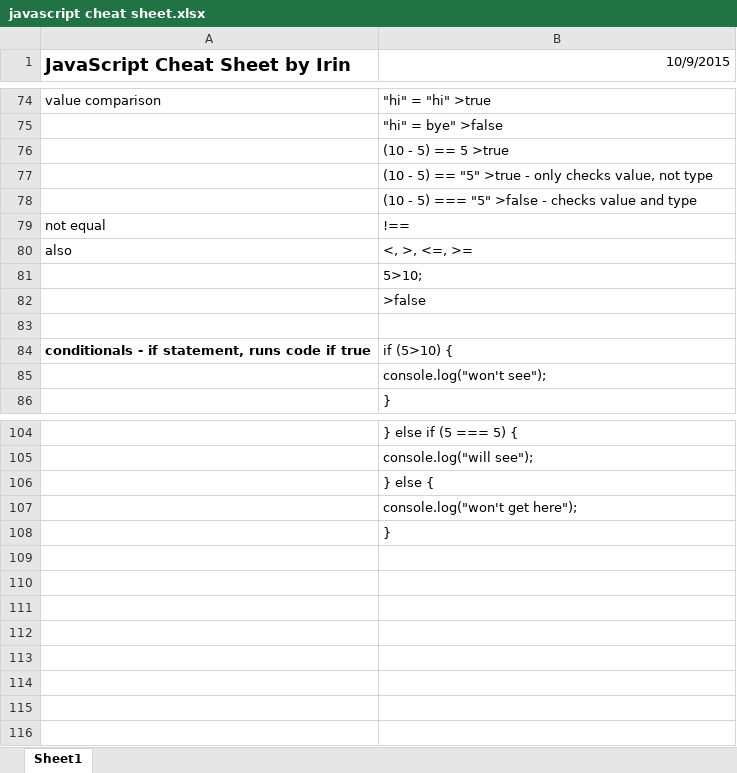
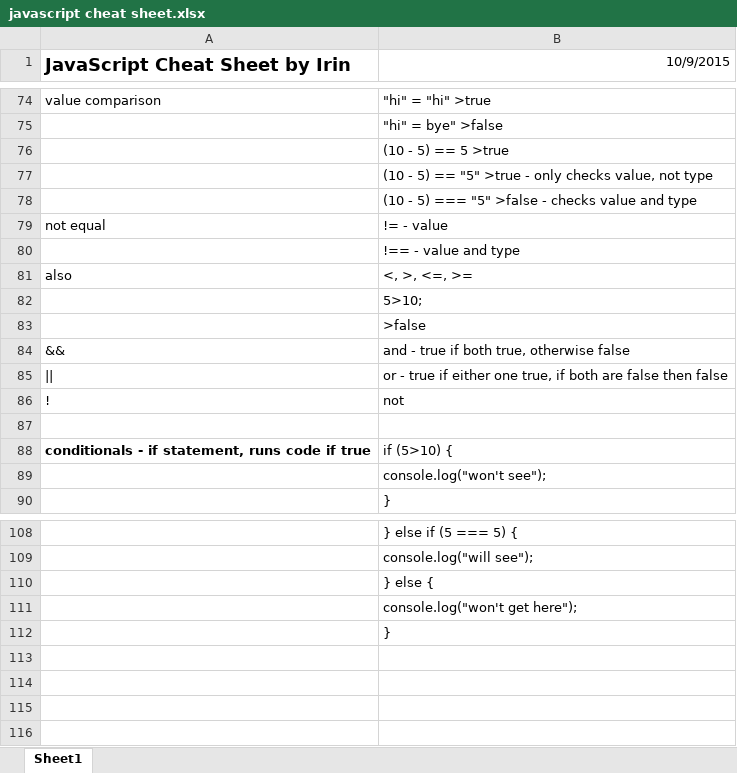
Before and after one commit to irinisrael/Lesson5-javascript, an Excel workbook: javascript cheat sheet.xlsx, sheet Sheet1, drawn as a sheet; only a part is shown, gaps mark what is left out; values as stored, in another font and other column widths than the file's, no borders; removed rows and columns are numbered as before the commit, all else as after; the diff names each change by its address in the sheet, - before the commit and + after, or states it on an @@ line.

Commit message:
changed cheat sheet to add Scotty's && ||

```diff
--- a/javascript cheat sheet.xlsx (sheet Sheet1)
+++ b/javascript cheat sheet.xlsx (sheet Sheet1)
-B79 (10/9/2015): !==
+B79 (10/9/2015): != - value
+row 80:  | !== - value and type
+row 84: && | and - true if both true, otherwise false
+row 85: || | or - true if either one true, if both are false then false
+row 86: ! | not
-row 109: (empty)
-row 110: (empty)
-row 111: (empty)
-row 112: (empty)
```
Also changed, not shown: 3 other files.
